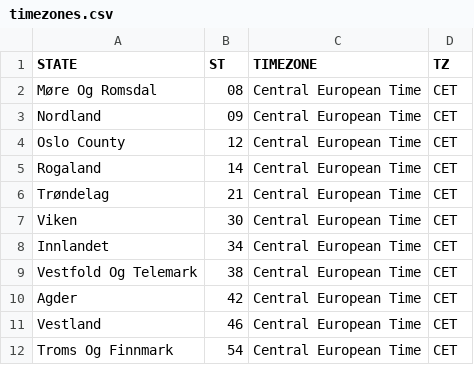
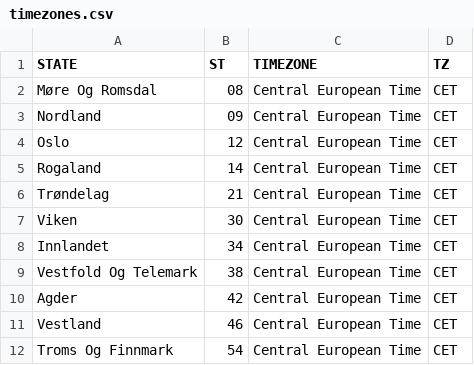
Before and after one commit to science-automation/synthea-international, a CSV file: no/src/main/resources/geography/timezones.csv, drawn as a sheet.

```diff
--- a/no/src/main/resources/geography/timezones.csv
+++ b/no/src/main/resources/geography/timezones.csv
@@ -3,3 +3,3 @@ Møre Og Romsdal,08,Central European Time,CET
 Nordland,09,Central European Time,CET
-Oslo County,12,Central European Time,CET
+Oslo,12,Central European Time,CET
 Rogaland,14,Central European Time,CET
```
Also changed, not shown: gb/src/main/resources/geography/timezones.csv.
